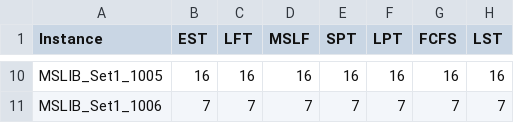
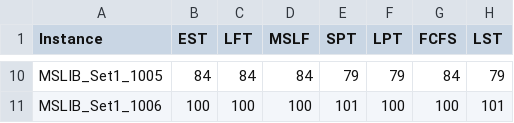
Before and after one commit to Zeini-23025/PI_S4_MS-RCPSP, a CSV file: resultats/test_comparison.csv, drawn as a sheet; only a part is shown, gaps mark what is left out; the diff covers the shown part only; the diff names each change by its address in the sheet, - before the commit and + after, or states it on an @@ line.

```diff
--- a/resultats/test_comparison.csv
+++ b/resultats/test_comparison.csv
-B10 (EST): 16
+B10 (EST): 84
-C10 (LFT): 16
+C10 (LFT): 84
-D10 (MSLF): 16
+D10 (MSLF): 84
-E10 (SPT): 16
+E10 (SPT): 79
-F10 (LPT): 16
+F10 (LPT): 79
-G10 (FCFS): 16
+G10 (FCFS): 84
-H10 (LST): 16
+H10 (LST): 79
-B11 (EST): 7
+B11 (EST): 100
-C11 (LFT): 7
+C11 (LFT): 100
-D11 (MSLF): 7
+D11 (MSLF): 100
-E11 (SPT): 7
+E11 (SPT): 101
-F11 (LPT): 7
+F11 (LPT): 100
-G11 (FCFS): 7
+G11 (FCFS): 100
-H11 (LST): 7
+H11 (LST): 101
```
Also changed, not shown: 55 edited cells elsewhere in this file, 12 other files.
